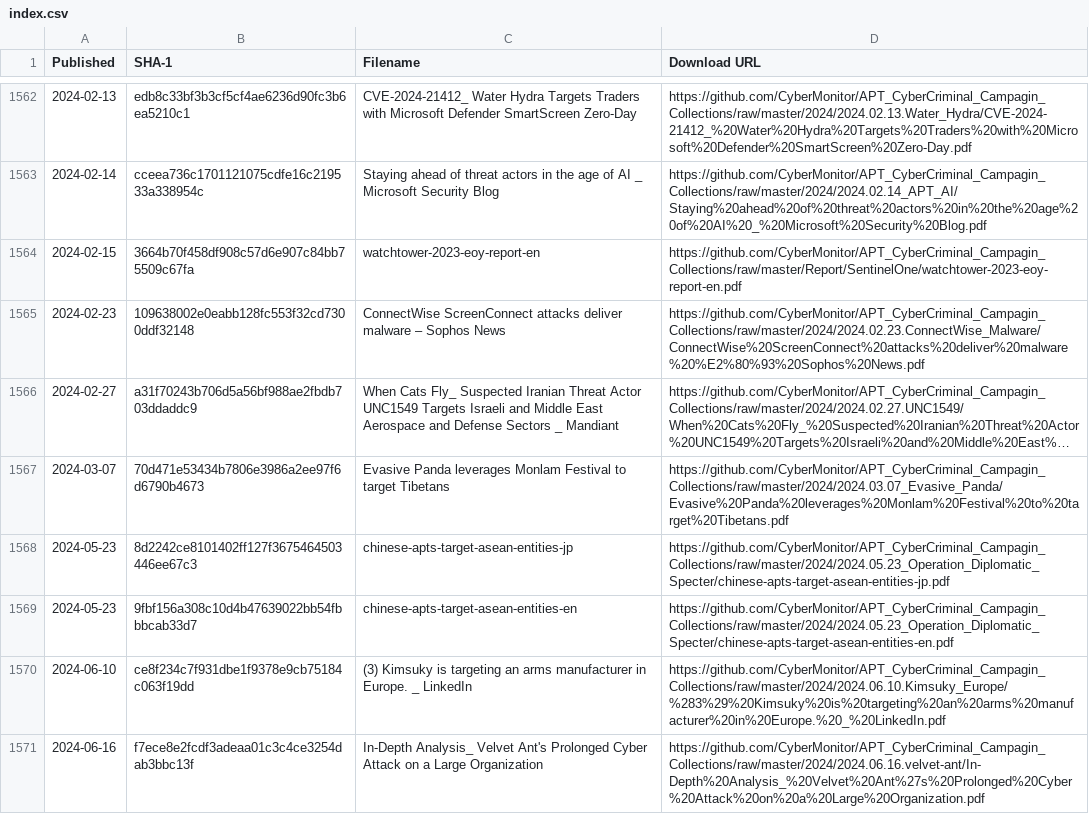
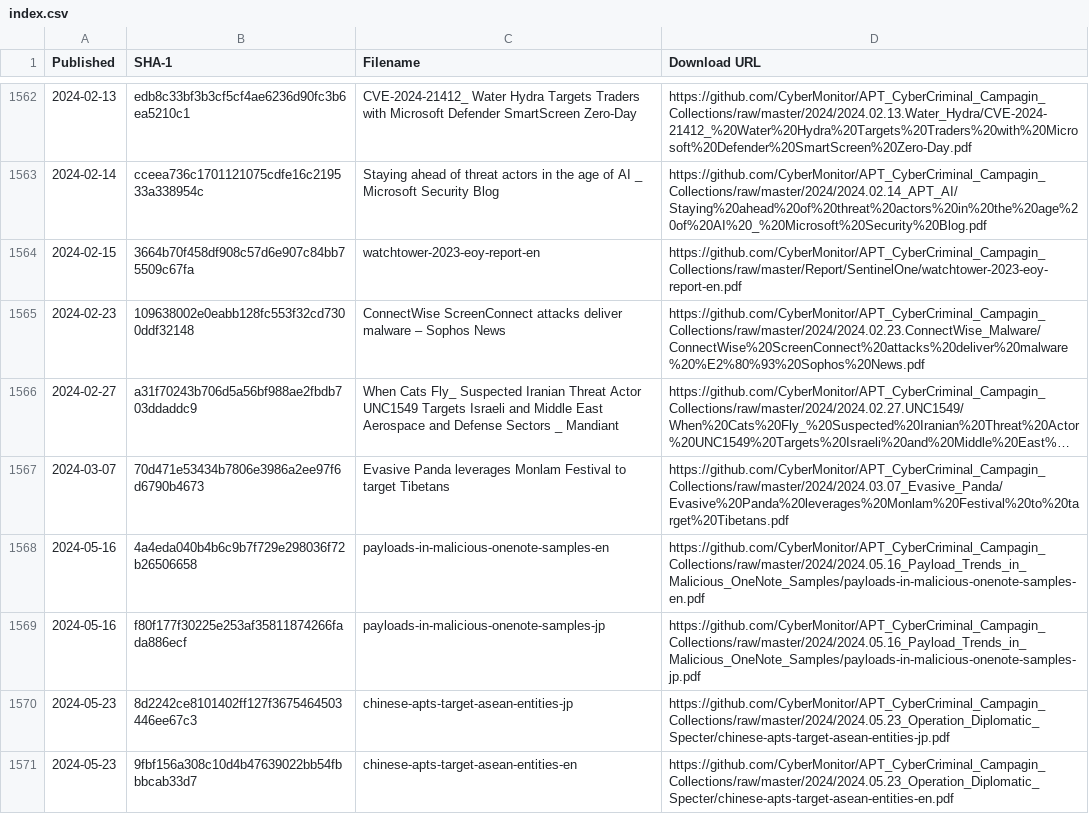
Before and after one commit to CyberMonitor/APT_CyberCriminal_Campagin_Collections, a CSV file: index.csv, drawn as a sheet; only a part is shown, gaps mark what is left out; the shorter side is filled out with more unchanged rows; long unchanged cells end in …; the diff names each change by its address in the sheet, - before the commit and + after, or states it on an @@ line.

```diff
--- a/index.csv
+++ b/index.csv
+row 1568: 2024-05-16 | 4a4eda040b4b6c9b7f729e298036f72b26506658 | payloads-in-malicious-onenote-samples-en | https://github.com/CyberMonitor/APT_CyberCriminal_Campagin_Collections/raw/master/2024/2024.05.16_Payload_Trends_in_Malicious_OneNote_Samples/payloads-in-malicious-onenote-samples-en.pdf
+row 1569: 2024-05-16 | f80f177f30225e253af35811874266fada886ecf | payloads-in-malicious-onenote-samples-jp | https://github.com/CyberMonitor/APT_CyberCriminal_Campagin_Collections/raw/master/2024/2024.05.16_Payload_Trends_in_Malicious_OneNote_Samples/payloads-in-malicious-onenote-samples-jp.pdf
```
